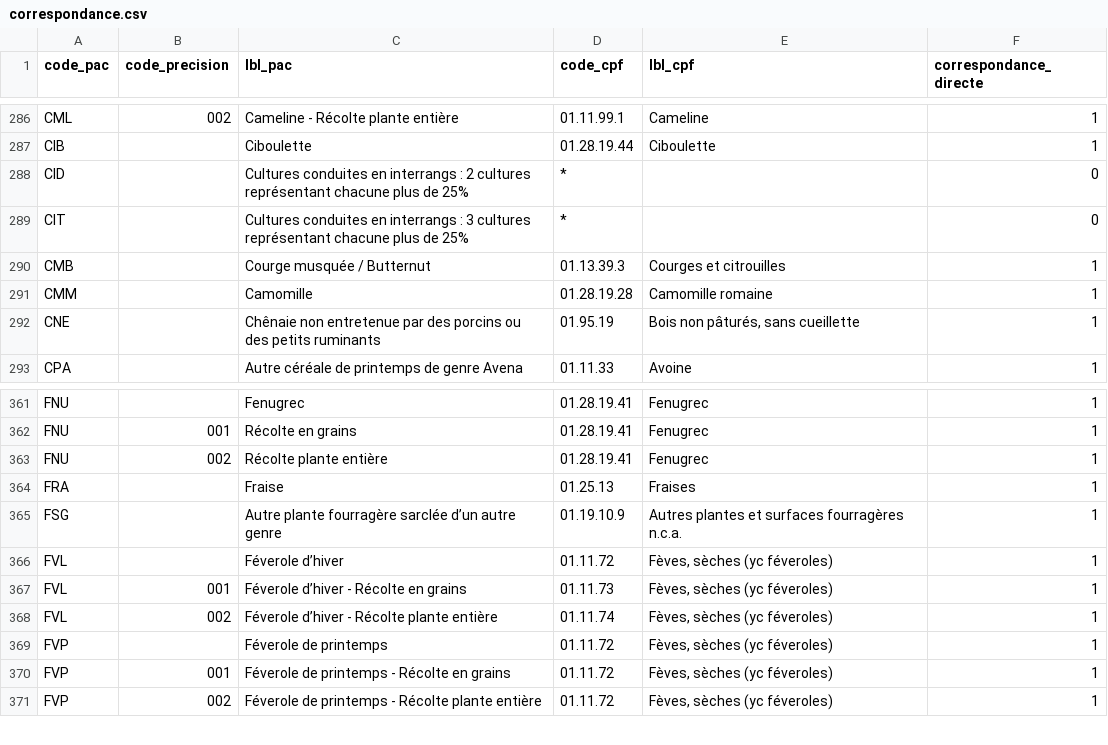
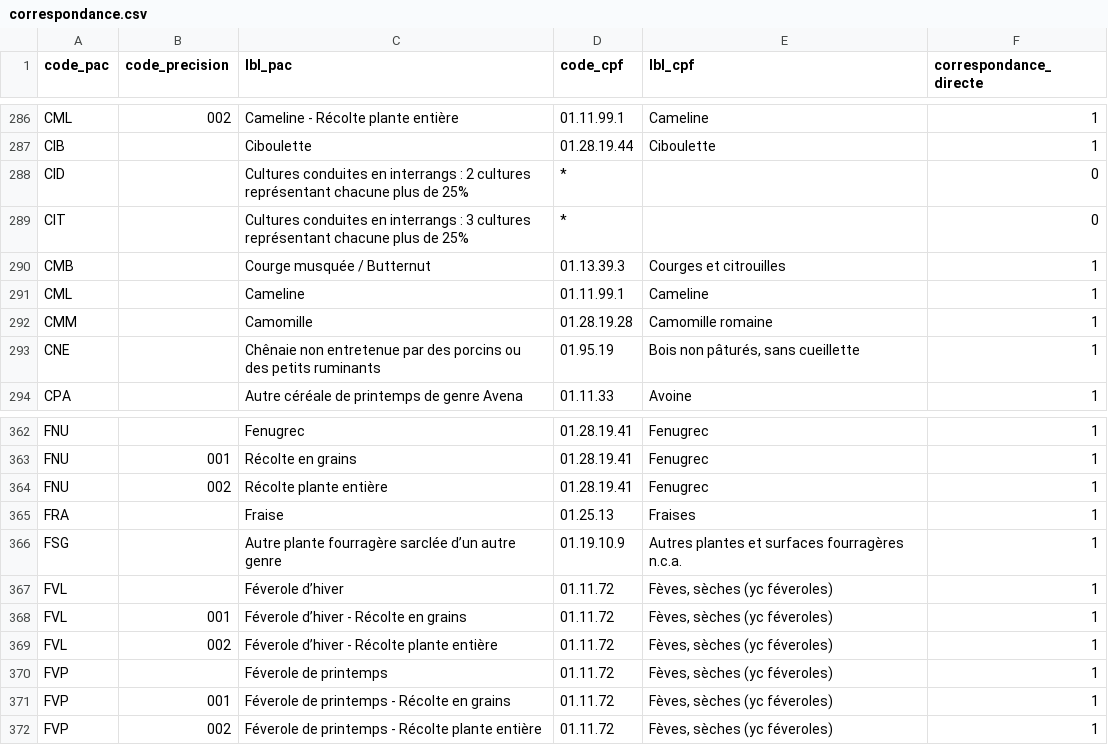
Before and after one commit to AgenceBio/rosetta-cultures, a CSV file: data/correspondance.csv, drawn as a sheet; only a part is shown, gaps mark what is left out.

Commit message:
chore: mise a jour du fichier de correspondance

```diff
--- a/data/correspondance.csv
+++ b/data/correspondance.csv
@@ -290,2 +290,3 @@ CIT,,Cultures conduites en interrangs : 3 cultures représentant chacune plus d
 CMB,,Courge musquée / Butternut,01.13.39.3,Courges et citrouilles,1
+CML,,Cameline,01.11.99.1,Cameline,1
 CMM,,Camomille,01.28.19.28,Camomille romaine,1
@@ -366,4 +367,4 @@ FSG,,Autre plante fourragère sarclée d’un autre genre,01.19.10.9,Autres plan
 FVL,,Féverole d’hiver,01.11.72,"Fèves, sèches (yc féveroles)",1
-FVL,001,Féverole d’hiver - Récolte en grains,01.11.73,"Fèves, sèches (yc féveroles)",1
-FVL,002,Féverole d’hiver - Récolte plante entière,01.11.74,"Fèves, sèches (yc féveroles)",1
+FVL,001,Féverole d’hiver - Récolte en grains,01.11.72,"Fèves, sèches (yc féveroles)",1
+FVL,002,Féverole d’hiver - Récolte plante entière,01.11.72,"Fèves, sèches (yc féveroles)",1
 FVP,,Féverole de printemps,01.11.72,"Fèves, sèches (yc féveroles)",1
```
